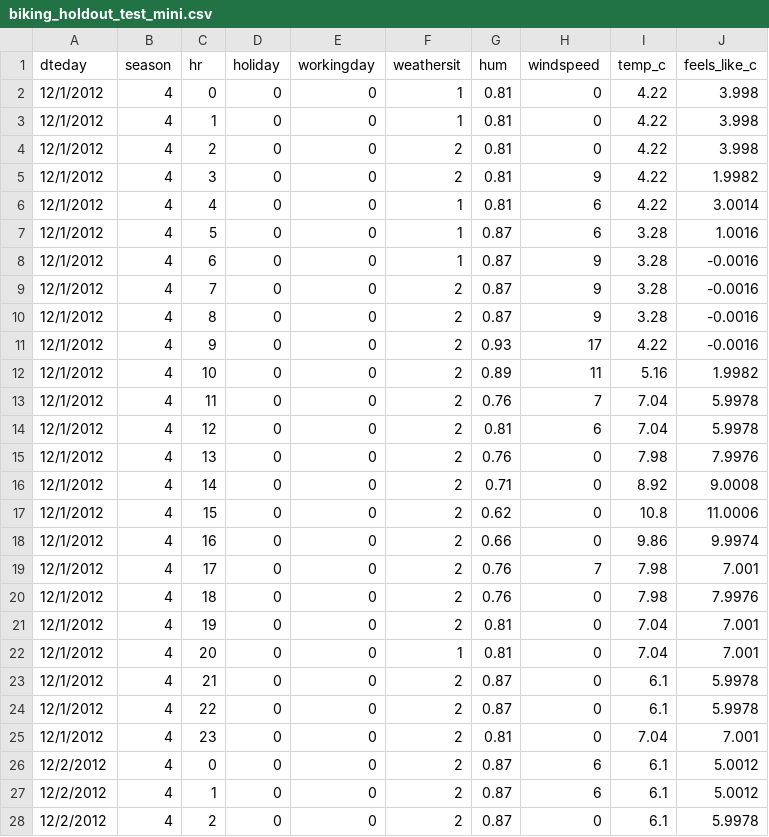
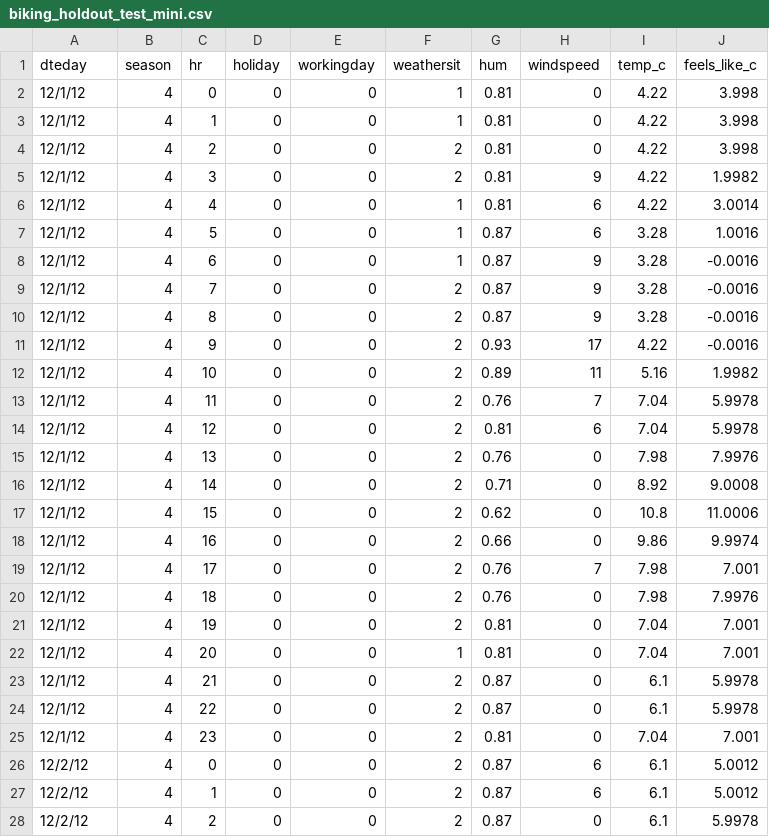
Before and after one commit to byui-cse/cse450-course, a CSV file: data/biking_holdout_test_mini.csv, drawn as a sheet; only a part is shown; the diff covers the shown part only.

Commit message:
updated mini holdout

```diff
--- a/data/biking_holdout_test_mini.csv
+++ b/data/biking_holdout_test_mini.csv
@@ -1,28 +1,28 @@
 dteday,season,hr,holiday,workingday,weathersit,hum,windspeed,temp_c,feels_like_c
-12/1/2012,4,0,0,0,1,0.81,0,4.22,3.998
-12/1/2012,4,1,0,0,1,0.81,0,4.22,3.998
-12/1/2012,4,2,0,0,2,0.81,0,4.22,3.998
-12/1/2012,4,3,0,0,2,0.81,9,4.22,1.9982
-12/1/2012,4,4,0,0,1,0.81,6,4.22,3.0014
-12/1/2012,4,5,0,0,1,0.87,6,3.28,1.0016
-12/1/2012,4,6,0,0,1,0.87,9,3.28,-0.0016
-12/1/2012,4,7,0,0,2,0.87,9,3.28,-0.0016
-12/1/2012,4,8,0,0,2,0.87,9,3.28,-0.0016
-12/1/2012,4,9,0,0,2,0.93,17,4.22,-0.0016
-12/1/2012,4,10,0,0,2,0.89,11,5.16,1.9982
-12/1/2012,4,11,0,0,2,0.76,7,7.04,5.9978
-12/1/2012,4,12,0,0,2,0.81,6,7.04,5.9978
-12/1/2012,4,13,0,0,2,0.76,0,7.98,7.9976
-12/1/2012,4,14,0,0,2,0.71,0,8.92,9.0008
-12/1/2012,4,15,0,0,2,0.62,0,10.8,11.0006
-12/1/2012,4,16,0,0,2,0.66,0,9.86,9.9974
-12/1/2012,4,17,0,0,2,0.76,7,7.98,7.001
-12/1/2012,4,18,0,0,2,0.76,0,7.98,7.9976
-12/1/2012,4,19,0,0,2,0.81,0,7.04,7.001
-12/1/2012,4,20,0,0,1,0.81,0,7.04,7.001
-12/1/2012,4,21,0,0,2,0.87,0,6.1,5.9978
-12/1/2012,4,22,0,0,2,0.87,0,6.1,5.9978
-12/1/2012,4,23,0,0,2,0.81,0,7.04,7.001
-12/2/2012,4,0,0,0,2,0.87,6,6.1,5.0012
-12/2/2012,4,1,0,0,2,0.87,6,6.1,5.0012
-12/2/2012,4,2,0,0,2,0.87,0,6.1,5.9978
+12/1/12,4,0,0,0,1,0.81,0,4.22,3.998
+12/1/12,4,1,0,0,1,0.81,0,4.22,3.998
+12/1/12,4,2,0,0,2,0.81,0,4.22,3.998
+12/1/12,4,3,0,0,2,0.81,9,4.22,1.9982
+12/1/12,4,4,0,0,1,0.81,6,4.22,3.0014
+12/1/12,4,5,0,0,1,0.87,6,3.28,1.0016
+12/1/12,4,6,0,0,1,0.87,9,3.28,-0.0016
+12/1/12,4,7,0,0,2,0.87,9,3.28,-0.0016
+12/1/12,4,8,0,0,2,0.87,9,3.28,-0.0016
+12/1/12,4,9,0,0,2,0.93,17,4.22,-0.0016
+12/1/12,4,10,0,0,2,0.89,11,5.16,1.9982
+12/1/12,4,11,0,0,2,0.76,7,7.04,5.9978
+12/1/12,4,12,0,0,2,0.81,6,7.04,5.9978
+12/1/12,4,13,0,0,2,0.76,0,7.98,7.9976
+12/1/12,4,14,0,0,2,0.71,0,8.92,9.0008
+12/1/12,4,15,0,0,2,0.62,0,10.8,11.0006
+12/1/12,4,16,0,0,2,0.66,0,9.86,9.9974
+12/1/12,4,17,0,0,2,0.76,7,7.98,7.001
+12/1/12,4,18,0,0,2,0.76,0,7.98,7.9976
+12/1/12,4,19,0,0,2,0.81,0,7.04,7.001
+12/1/12,4,20,0,0,1,0.81,0,7.04,7.001
+12/1/12,4,21,0,0,2,0.87,0,6.1,5.9978
+12/1/12,4,22,0,0,2,0.87,0,6.1,5.9978
+12/1/12,4,23,0,0,2,0.81,0,7.04,7.001
+12/2/12,4,0,0,0,2,0.87,6,6.1,5.0012
+12/2/12,4,1,0,0,2,0.87,6,6.1,5.0012
+12/2/12,4,2,0,0,2,0.87,0,6.1,5.9978
```
Also changed, not shown: 8 edited cells elsewhere in this file.
